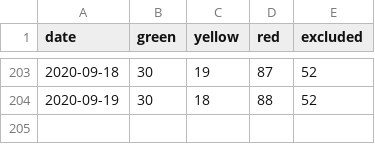
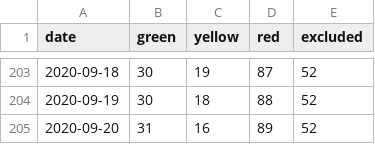
Before and after one commit to vatsal-prakash/NECSI_USA_COVID-19_Ploty_charts, a CSV file: result.csv, drawn as a sheet; only a part is shown, gaps mark what is left out.

```diff
--- a/result.csv
+++ b/result.csv
@@ -204 +204,2 @@ date,green,yellow,red,excluded
 2020-09-19,30,18,88,52
+2020-09-20,31,16,89,52
```
Also changed, not shown: 1 other file.
